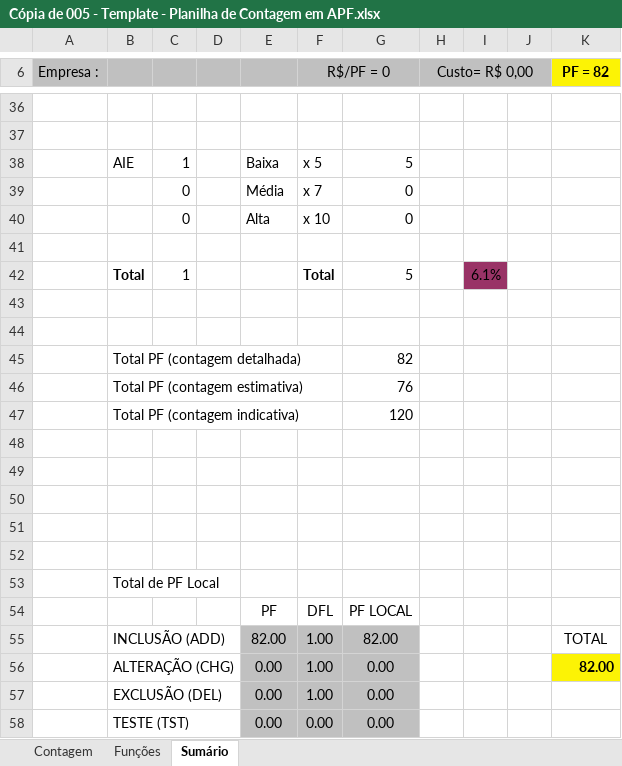
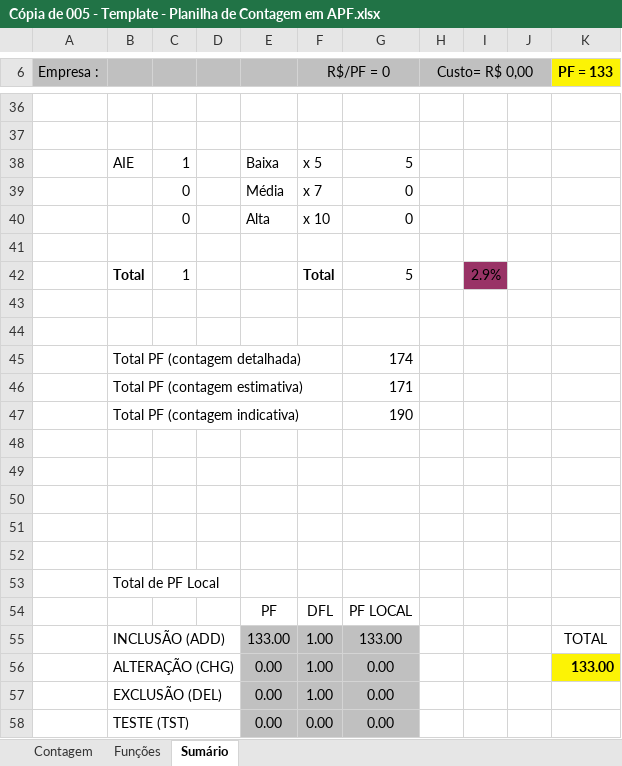
Before and after one commit to felipenami/SISCEI, an Excel workbook: 2-Requisitos/2.5-Planilha_de_Contagem/Cópia de 005 - Template - Planilha de Contagem em APF.xlsx, sheet Sumário, drawn as a sheet; only a part is shown, gaps mark what is left out; values as stored, in another font and other column widths than the file's, no borders; charts and pictures not drawn; the diff covers the shown part only; the diff names each change by its address in the sheet, - before the commit and + after, or states it on an @@ line.

```diff
--- a/2-Requisitos/2.5-Planilha_de_Contagem/Cópia de 005 - Template - Planilha de Contagem em APF.xlsx (sheet Sumário)
+++ b/2-Requisitos/2.5-Planilha_de_Contagem/Cópia de 005 - Template - Planilha de Contagem em APF.xlsx (sheet Sumário)
-K6: PF = 82
+K6: PF = 133
-I42: 6.1%
+I42: 2.9%
-G45: 82
+G45: 174
-G46: 76
+G46: 171
-G47: 120
+G47: 190
-E55: 82.00
+E55: 133.00
-G55: 82.00
+G55: 133.00
-K56 (PF = 133): 82.00
+K56 (PF = 133): 133.00
```
Also changed, not shown: 4 added rows, 4 removed rows and 14 edited cells elsewhere in this sheet, sheet Funções, sheet Contagem, formulas that keep their value, hidden cells, charts or pictures, 3 other files.
